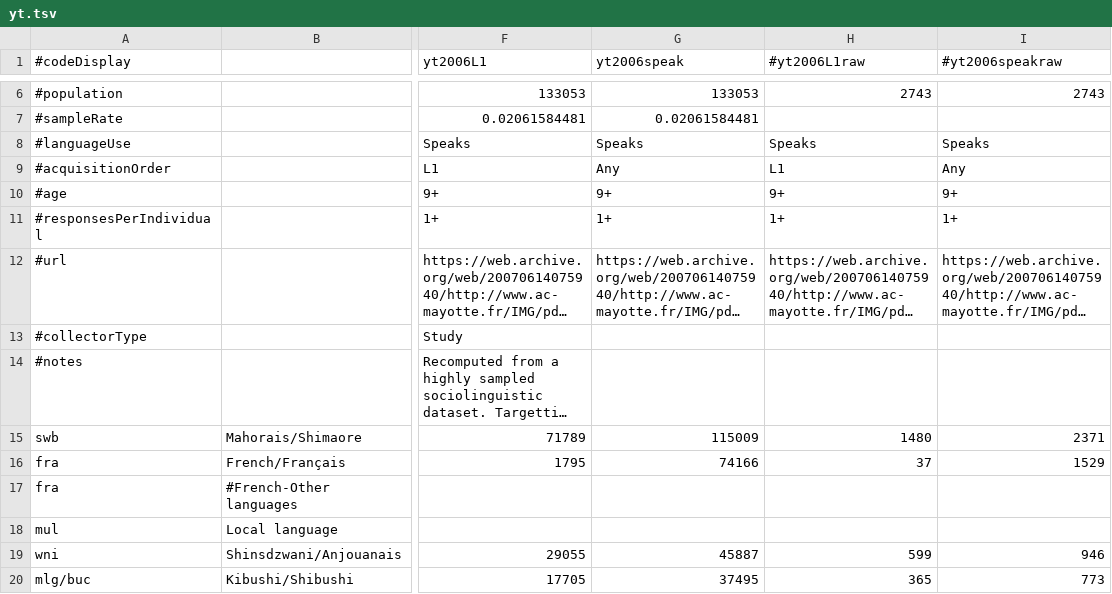
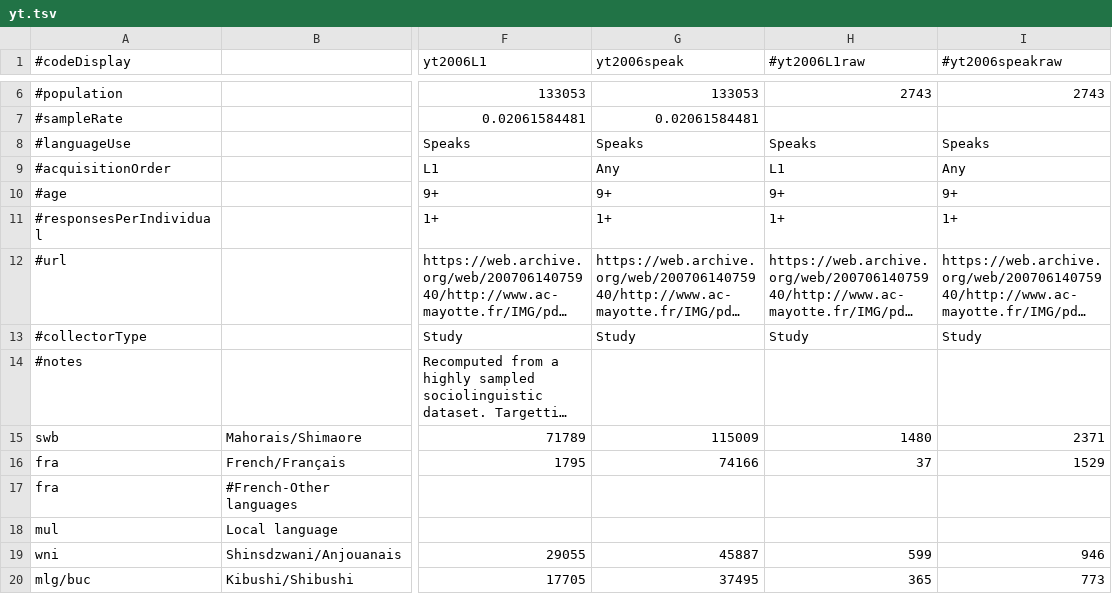
Before and after one commit to Translation-Commons/lang-nav, a TSV file: public/data/census/official/yt.tsv, drawn as a sheet; only a part is shown, gaps mark what is left out; long unchanged cells end in …; the diff names each change by its address in the sheet, - before the commit and + after, or states it on an @@ line.

```diff
--- a/public/data/census/official/yt.tsv
+++ b/public/data/census/official/yt.tsv
-G13 (yt2006speak): (empty)
+G13 (yt2006speak): Study
-H13 (#yt2006L1raw): (empty)
+H13 (#yt2006L1raw): Study
-I13 (#yt2006speakraw): (empty)
+I13 (#yt2006speakraw): Study
```
Also changed, not shown: public/data/census/data.un.org/by.tsv, public/data/census/data.un.org/mo.tsv, 18 other files.
